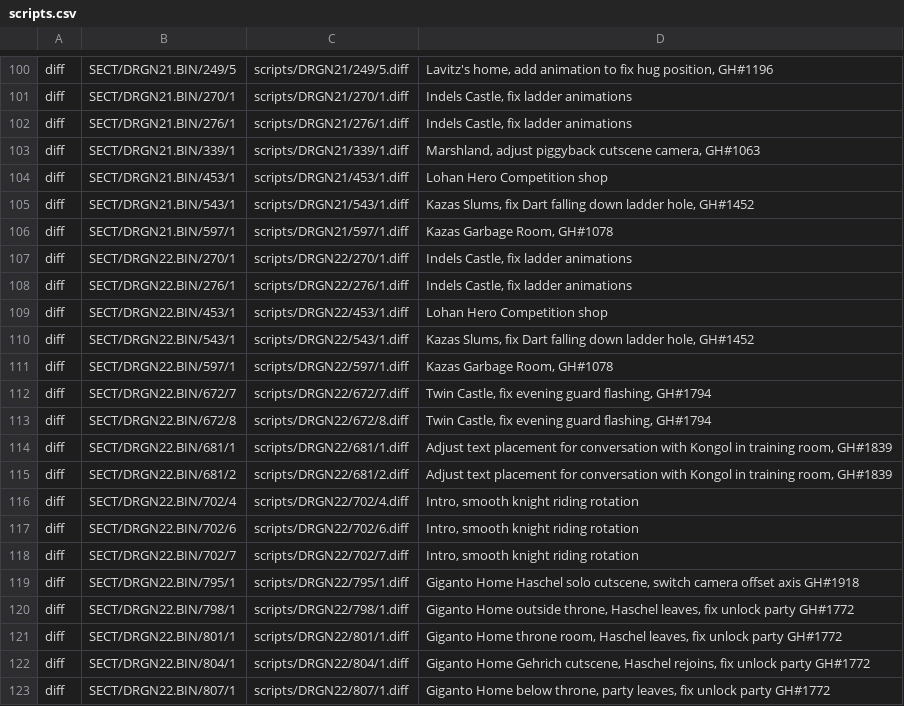
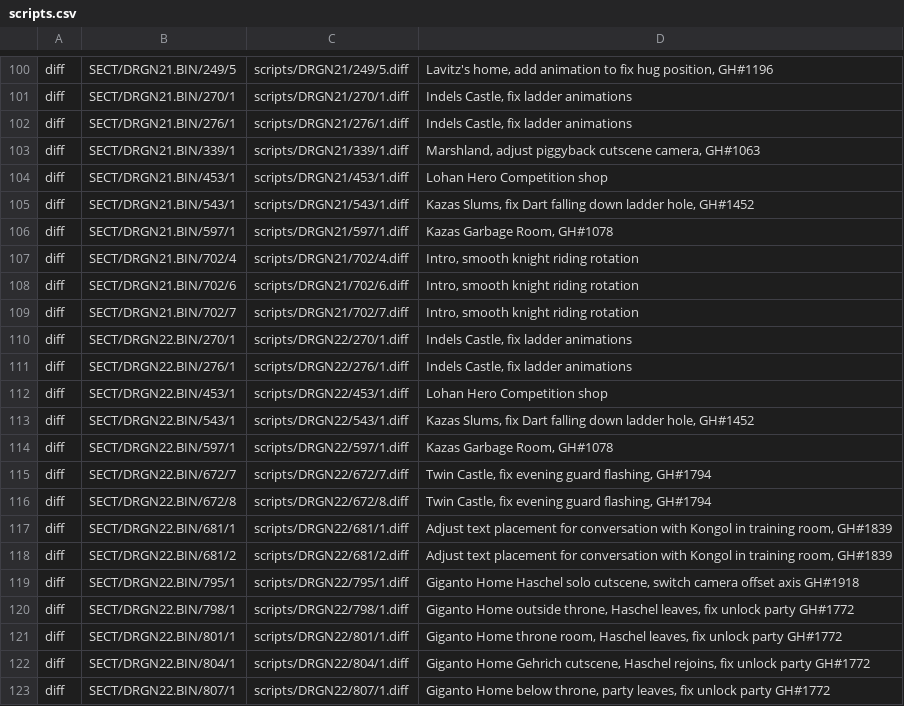
Before and after one commit to Legend-of-Dragoon-Modding/Severed-Chains, a CSV file: patches/scripts.csv, drawn as a sheet; only a part is shown, gaps mark what is left out; removed rows and columns are numbered as before the commit, all else as after; the diff names each change by its address in the sheet, - before the commit and + after, or states it on an @@ line.

Commit message:
Fix patches pointing to the wrong path

```diff
--- a/patches/scripts.csv
+++ b/patches/scripts.csv
+row 107: diff | SECT/DRGN21.BIN/702/4 | scripts/DRGN21/702/4.diff | Intro, smooth knight riding rotation
+row 108: diff | SECT/DRGN21.BIN/702/6 | scripts/DRGN21/702/6.diff | Intro, smooth knight riding rotation
+row 109: diff | SECT/DRGN21.BIN/702/7 | scripts/DRGN21/702/7.diff | Intro, smooth knight riding rotation
-row 116: diff | SECT/DRGN22.BIN/702/4 | scripts/DRGN22/702/4.diff | Intro, smooth knight riding rotation
-row 117: diff | SECT/DRGN22.BIN/702/6 | scripts/DRGN22/702/6.diff | Intro, smooth knight riding rotation
-row 118: diff | SECT/DRGN22.BIN/702/7 | scripts/DRGN22/702/7.diff | Intro, smooth knight riding rotation
```
